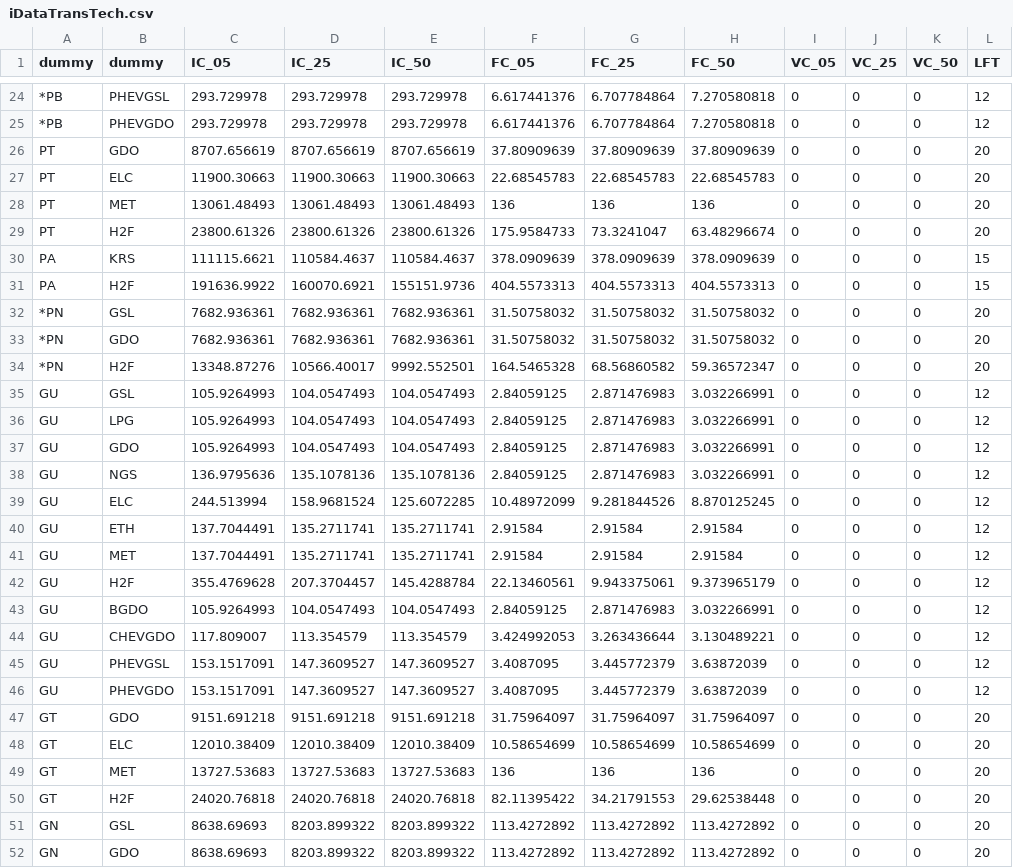
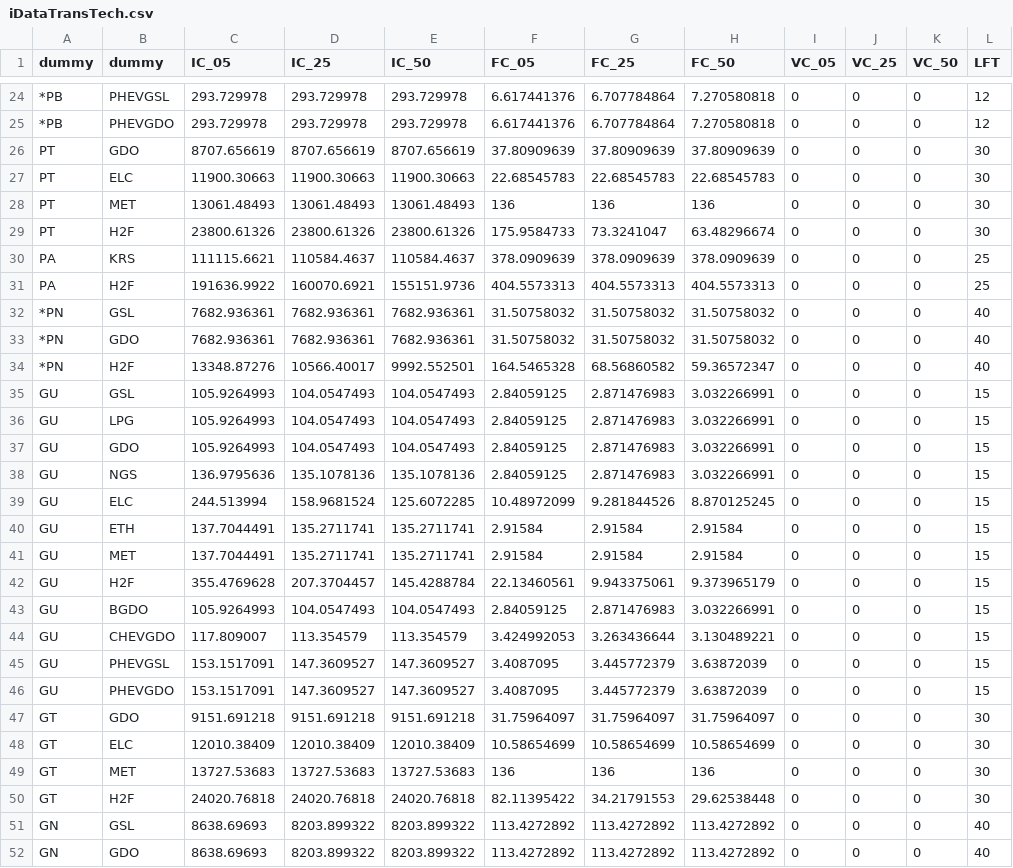
Before and after one commit to e3modelling/OPEN-PROM, a CSV file: iDataTransTech.csv, drawn as a sheet; only a part is shown, gaps mark what is left out; the diff covers the shown part only; the diff names each change by its address in the sheet, - before the commit and + after, or states it on an @@ line.

Commit message:
iDisc & iDataTransTech

```diff
--- a/iDataTransTech.csv
+++ b/iDataTransTech.csv
-L26:L29 (LFT): 20
+L26:L29 (LFT): 30
-L30:L31 (LFT): 15
+L30:L31 (LFT): 25
-L32:L34 (LFT): 20
+L32:L34 (LFT): 40
-L35:L46 (LFT): 12
+L35:L46 (LFT): 15
-L47:L50 (LFT): 20
+L47:L50 (LFT): 30
-L51:L52 (LFT): 20
+L51:L52 (LFT): 40
```
Also changed, not shown: 1 edited cell elsewhere in this file, 1 other file.
